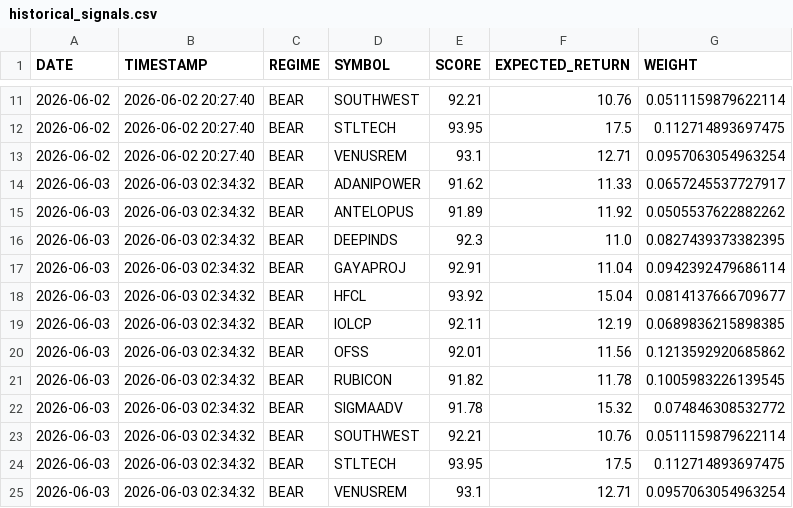
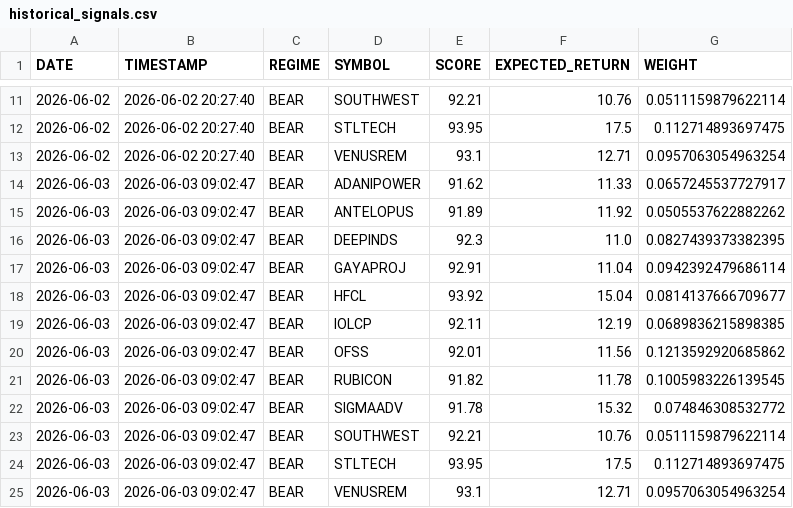
Before and after one commit to PavanSaiNekkala/institutional-quant-platform, a CSV file: data/historical_signals.csv, drawn as a sheet; only a part is shown, gaps mark what is left out.

```diff
--- a/data/historical_signals.csv
+++ b/data/historical_signals.csv
@@ -13,13 +13,13 @@ DATE,TIMESTAMP,REGIME,SYMBOL,SCORE,EXPECTED_RETURN,WEIGHT
 2026-06-02,2026-06-02 20:27:40,BEAR,VENUSREM,93.1,12.71,0.0957063054963254
-2026-06-03,2026-06-03 02:34:32,BEAR,ADANIPOWER,91.62,11.33,0.0657245537727917
-2026-06-03,2026-06-03 02:34:32,BEAR,ANTELOPUS,91.89,11.92,0.0505537622882262
-2026-06-03,2026-06-03 02:34:32,BEAR,DEEPINDS,92.3,11.0,0.0827439373382395
-2026-06-03,2026-06-03 02:34:32,BEAR,GAYAPROJ,92.91,11.04,0.0942392479686114
-2026-06-03,2026-06-03 02:34:32,BEAR,HFCL,93.92,15.04,0.0814137666709677
-2026-06-03,2026-06-03 02:34:32,BEAR,IOLCP,92.11,12.19,0.0689836215898385
-2026-06-03,2026-06-03 02:34:32,BEAR,OFSS,92.01,11.56,0.1213592920685862
-2026-06-03,2026-06-03 02:34:32,BEAR,RUBICON,91.82,11.78,0.1005983226139545
-2026-06-03,2026-06-03 02:34:32,BEAR,SIGMAADV,91.78,15.32,0.074846308532772
-2026-06-03,2026-06-03 02:34:32,BEAR,SOUTHWEST,92.21,10.76,0.0511159879622114
-2026-06-03,2026-06-03 02:34:32,BEAR,STLTECH,93.95,17.5,0.112714893697475
-2026-06-03,2026-06-03 02:34:32,BEAR,VENUSREM,93.1,12.71,0.0957063054963254
+2026-06-03,2026-06-03 09:02:47,BEAR,ADANIPOWER,91.62,11.33,0.0657245537727917
+2026-06-03,2026-06-03 09:02:47,BEAR,ANTELOPUS,91.89,11.92,0.0505537622882262
+2026-06-03,2026-06-03 09:02:47,BEAR,DEEPINDS,92.3,11.0,0.0827439373382395
+2026-06-03,2026-06-03 09:02:47,BEAR,GAYAPROJ,92.91,11.04,0.0942392479686114
+2026-06-03,2026-06-03 09:02:47,BEAR,HFCL,93.92,15.04,0.0814137666709677
+2026-06-03,2026-06-03 09:02:47,BEAR,IOLCP,92.11,12.19,0.0689836215898385
+2026-06-03,2026-06-03 09:02:47,BEAR,OFSS,92.01,11.56,0.1213592920685862
+2026-06-03,2026-06-03 09:02:47,BEAR,RUBICON,91.82,11.78,0.1005983226139545
+2026-06-03,2026-06-03 09:02:47,BEAR,SIGMAADV,91.78,15.32,0.074846308532772
+2026-06-03,2026-06-03 09:02:47,BEAR,SOUTHWEST,92.21,10.76,0.0511159879622114
+2026-06-03,2026-06-03 09:02:47,BEAR,STLTECH,93.95,17.5,0.112714893697475
+2026-06-03,2026-06-03 09:02:47,BEAR,VENUSREM,93.1,12.71,0.0957063054963254
```
Also changed, not shown: data/conviction_scores.csv, data/entry_quality_scores.csv, 3 other files.
